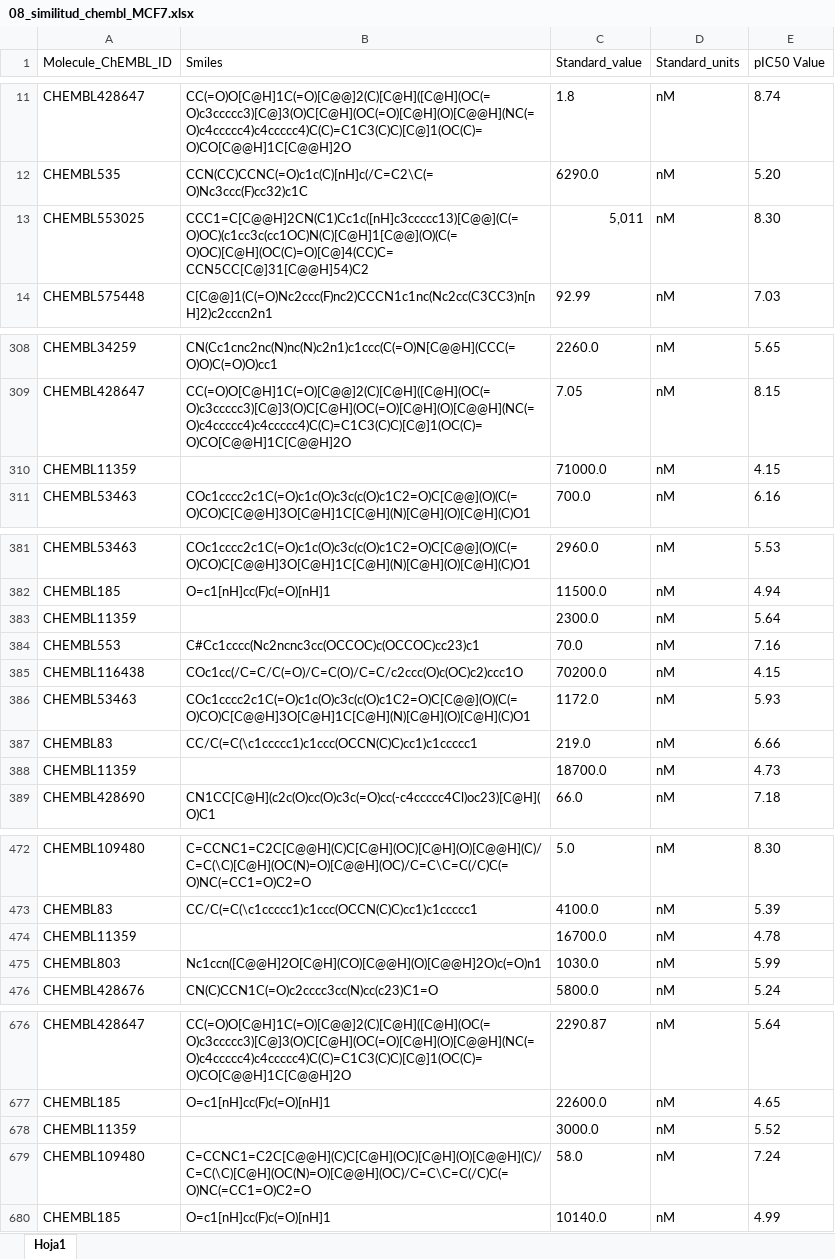
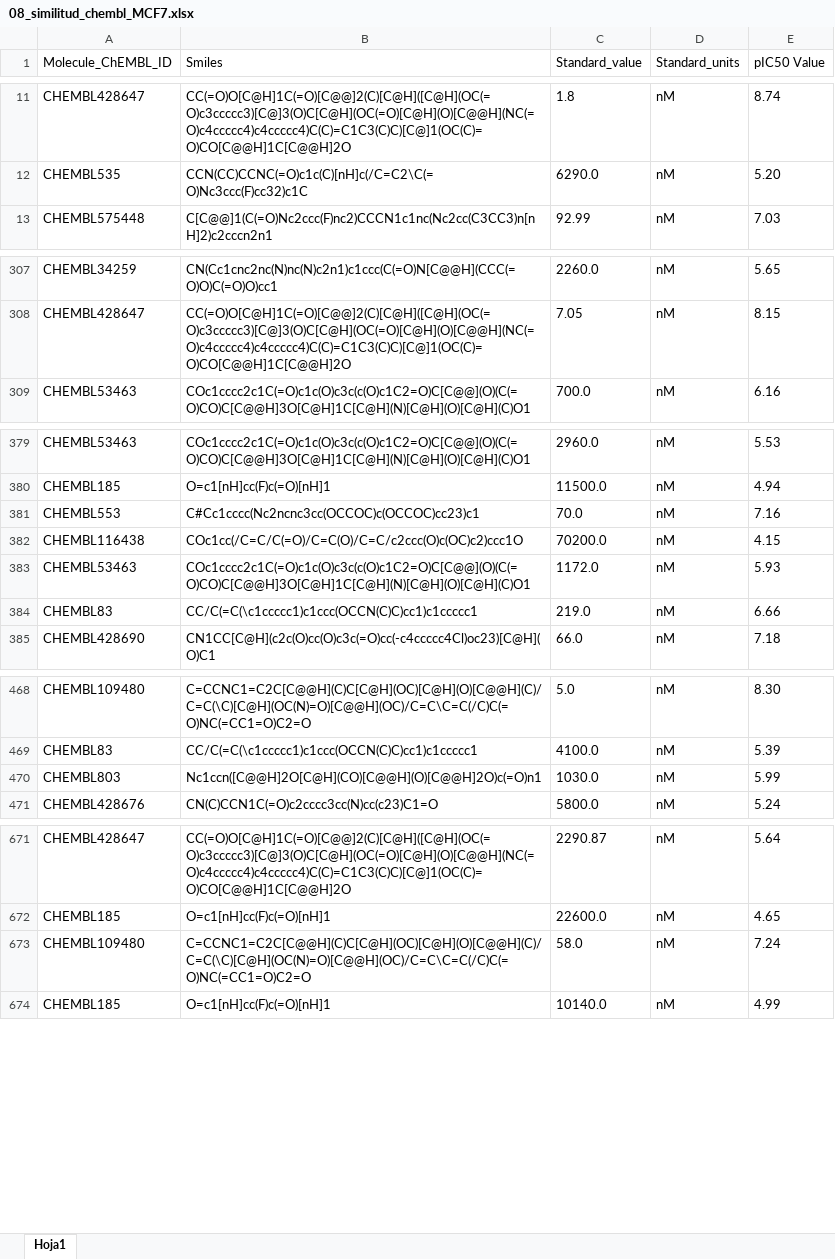
Before and after one commit to antonioagudo1960/Data, an Excel workbook: 08_similitud_chembl_MCF7.xlsx, sheet Hoja1, drawn as a sheet; only a part is shown, gaps mark what is left out; values as stored, in another font and other column widths than the file's, no borders; the diff covers the shown part only; the diff names each change by its address in the sheet, - before the commit and + after, or states it on an @@ line.

Commit message:
Add files via upload

```diff
--- a/08_similitud_chembl_MCF7.xlsx (sheet Hoja1)
+++ b/08_similitud_chembl_MCF7.xlsx (sheet Hoja1)
-row 13: CHEMBL553025 | CCC1=C[C@@H]2CN(C1)Cc1c([nH]c3ccccc13)[C@@](C(=O)OC)(c1cc3c(cc1OC)N(C)[C@H]1[C@@](O)(C(=O)OC)[C@H](OC(C)=O)[C@]4(CC)C=CCN5CC[C@]31[C@@H]54)C2 | 5,011 | nM | 8.30
-row 310: CHEMBL11359 |  | 71000.0 | nM | 4.15
-row 383: CHEMBL11359 |  | 2300.0 | nM | 5.64
-row 388: CHEMBL11359 |  | 18700.0 | nM | 4.73
-row 474: CHEMBL11359 |  | 16700.0 | nM | 4.78
-row 678: CHEMBL11359 |  | 3000.0 | nM | 5.52
```
Also changed, not shown: 2 removed rows elsewhere in this sheet.
